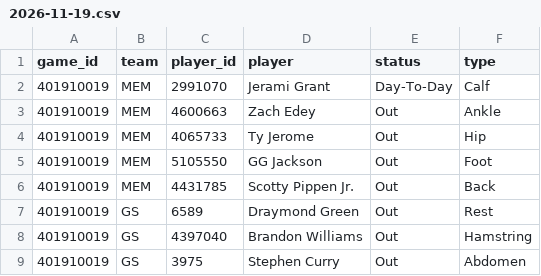
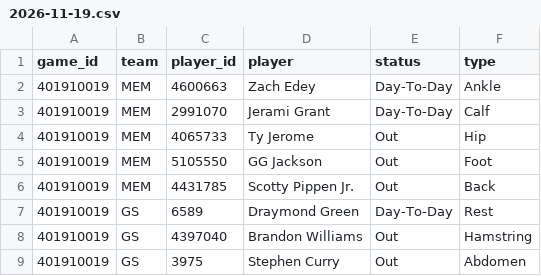
Before and after one commit to mason7park-debug/NBAprojections, a CSV file: data/injuries/2026-11-19.csv, drawn as a sheet; only a part is shown.

```diff
--- a/data/injuries/2026-11-19.csv
+++ b/data/injuries/2026-11-19.csv
@@ -1,4 +1,4 @@
 game_id,team,player_id,player,status,type
+401910019,MEM,4600663,Zach Edey,Day-To-Day,Ankle
 401910019,MEM,2991070,Jerami Grant,Day-To-Day,Calf
-401910019,MEM,4600663,Zach Edey,Out,Ankle
 401910019,MEM,4065733,Ty Jerome,Out,Hip
@@ -6,3 +6,3 @@ game_id,team,player_id,player,status,type
 401910019,MEM,4431785,Scotty Pippen Jr.,Out,Back
-401910019,GS,6589,Draymond Green,Out,Rest
+401910019,GS,6589,Draymond Green,Day-To-Day,Rest
 401910019,GS,4397040,Brandon Williams,Out,Hamstring
```
Also changed, not shown: 3 other files.
